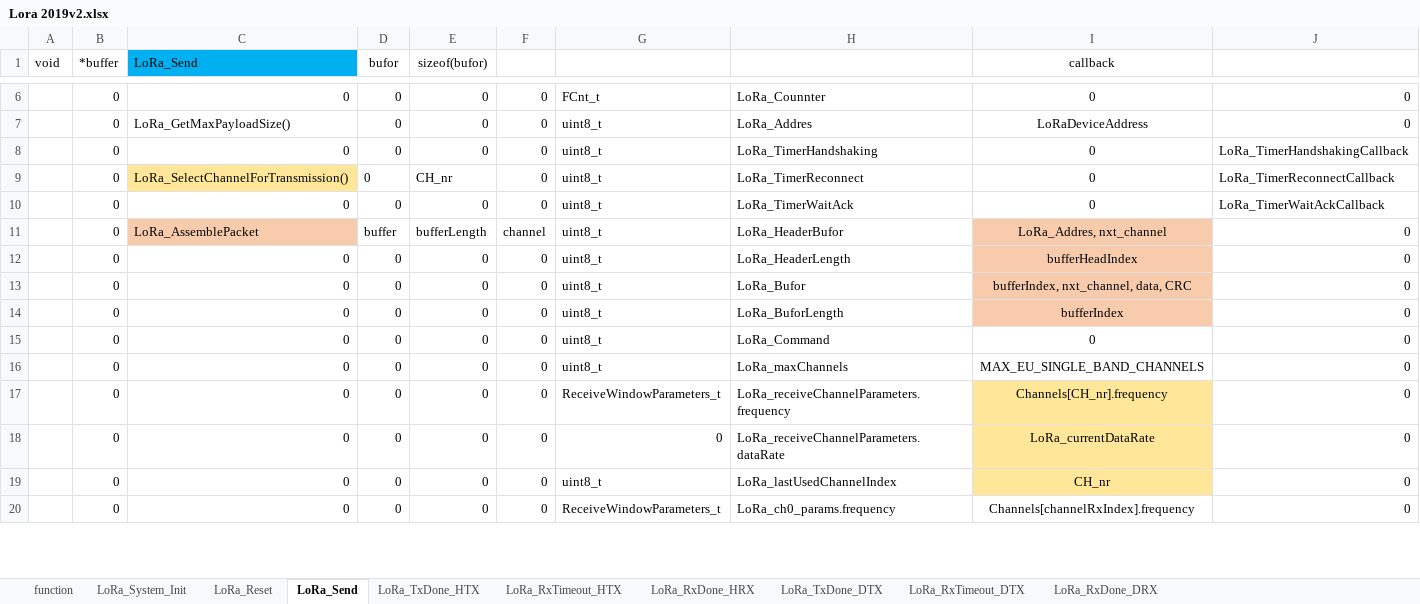
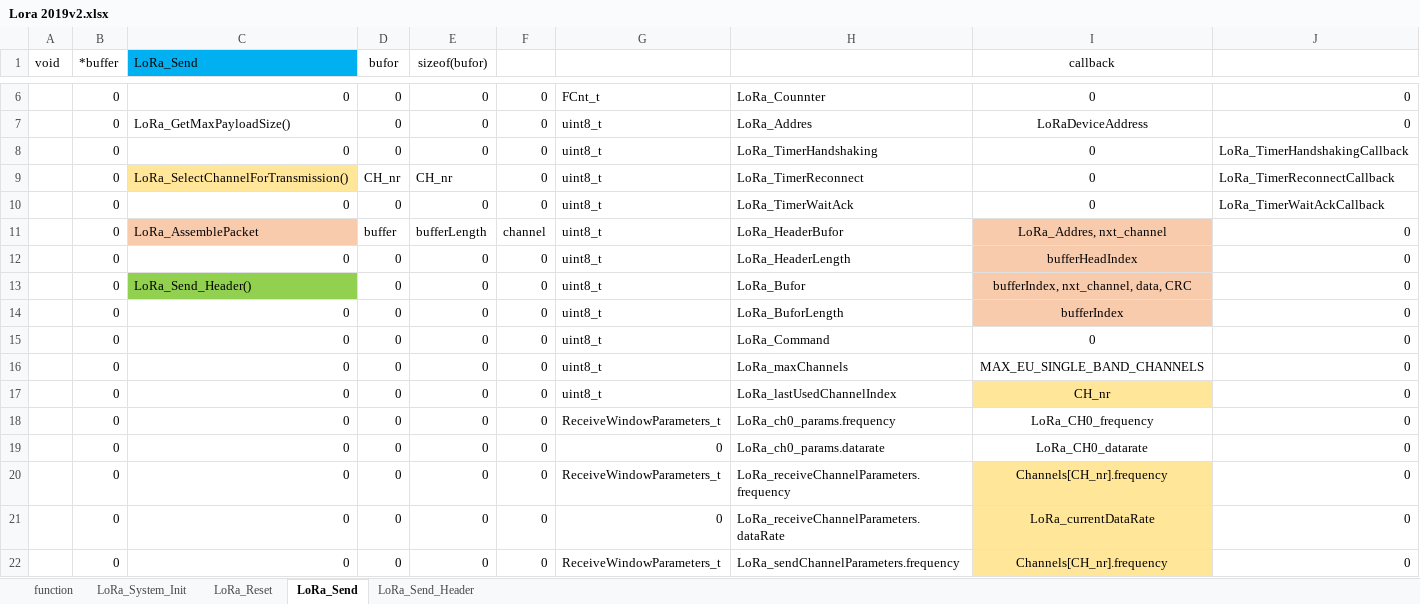
Before and after one commit to michalmendrek/Lora2019, an Excel workbook: Lora 2019v2.xlsx, sheet LoRa_Send, drawn as a sheet; only a part is shown, gaps mark what is left out; values as stored, in another font and other column widths than the file's, no borders; addresses are those after the commit; the diff covers the shown part only; the diff names each change by its address in the sheet, - before the commit and + after, or states it on an @@ line.

Commit message:
LoRa_sendHeader_v2

```diff
--- a/Lora 2019v2.xlsx (sheet LoRa_Send)
+++ b/Lora 2019v2.xlsx (sheet LoRa_Send)
-sheet tab: LoRa_TxDone_HTX
-sheet tab: LoRa_RxTimeout_HTX
-sheet tab: LoRa_RxDone_HRX
-sheet tab: LoRa_TxDone_DTX
-sheet tab: LoRa_RxTimeout_DTX
-sheet tab: LoRa_RxDone_DRX
+sheet tab: LoRa_Send_Header
-D9 (bufor): 0
+D9 (bufor): CH_nr
-C13 (LoRa_Send): 0
+C13 (LoRa_Send): LoRa_Send_Header()
-C13 fill: none
+C13 fill: #92D050
@@ row 19 moved to row 17: 0 @@
+row 18:  | 0 | 0 | 0 | 0 | 0 | ReceiveWindowParameters_t | LoRa_ch0_params.frequency | LoRa_CH0_frequency | 0
+row 19:  | 0 | 0 | 0 | 0 | 0 | 0 | LoRa_ch0_params.datarate | LoRa_CH0_datarate | 0
-H22: LoRa_ch0_params.frequency
+H22: LoRa_sendChannelParameters.frequency
-I22 (callback): Channels[channelRxIndex].frequency
+I22 (callback): Channels[CH_nr].frequency
-I22 fill: none
+I22 fill: #FFE699
```
Also changed, not shown: 2 removed rows, 28 edited cells and cell formats elsewhere in this sheet, sheet LoRa_System_Init, sheet LoRa_Reset, sheet function, formulas that keep their value, 3 other files.
